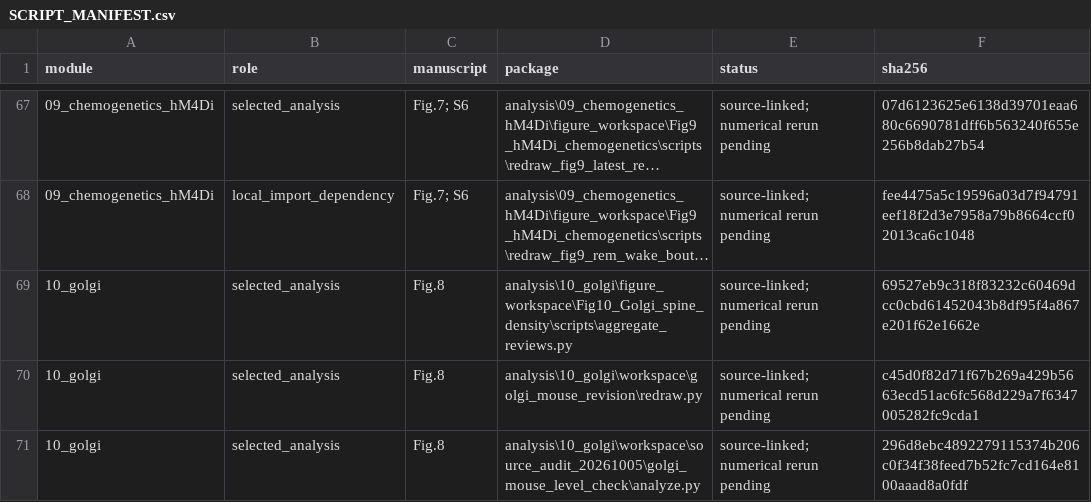
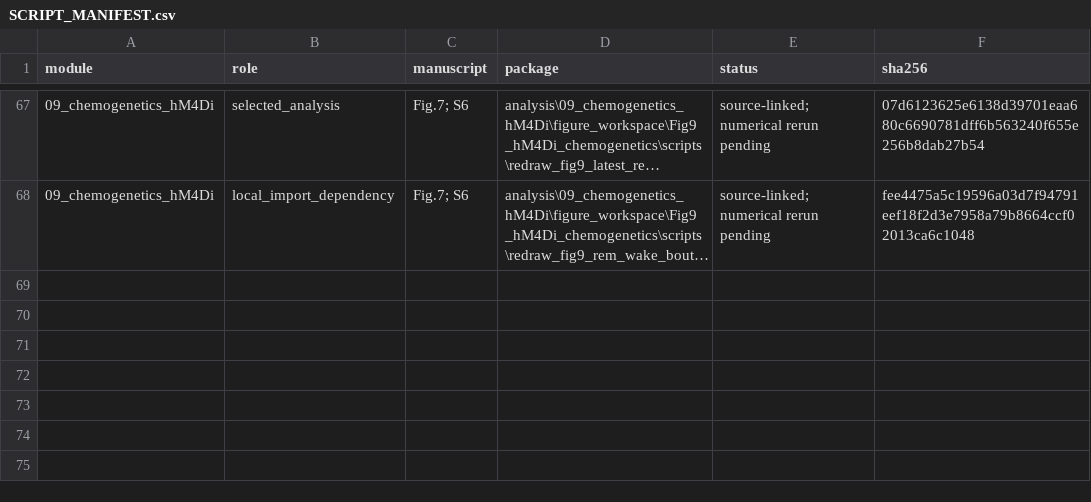
Before and after one commit to hanyuqiang123123-creator/POCD-sleep-analysis, a CSV file: SCRIPT_MANIFEST.csv, drawn as a sheet; only a part is shown, gaps mark what is left out; long unchanged cells end in …; the diff names each change by its address in the sheet, - before the commit and + after, or states it on an @@ line.

Commit message:
Remove Golgi and genetics modules; use English documentation

```diff
--- a/SCRIPT_MANIFEST.csv
+++ b/SCRIPT_MANIFEST.csv
-row 69: 10_golgi | selected_analysis | Fig.8 | analysis\10_golgi\figure_workspace\Fig10_Golgi_spine_density\scripts\aggregate_reviews.py | source-linked; numerical rerun pending | 69527eb9c318f83232c60469dcc0cbd61452043b8df95f4a867e201f62e1662e
-row 70: 10_golgi | selected_analysis | Fig.8 | analysis\10_golgi\workspace\golgi_mouse_revision\redraw.py | source-linked; numerical rerun pending | c45d0f82d71f67b269a429b5663ecd51ac6fc568d229a7f6347005282fc9cda1
-row 71: 10_golgi | selected_analysis | Fig.8 | analysis\10_golgi\workspace\source_audit_20261005\golgi_mouse_level_check\analyze.py | source-linked; numerical rerun pending | 296d8ebc4892279115374b206c0f34f38feed7b52fc7cd164e8100aaad8a0fdf
```
Also changed, not shown: 17 other files.
